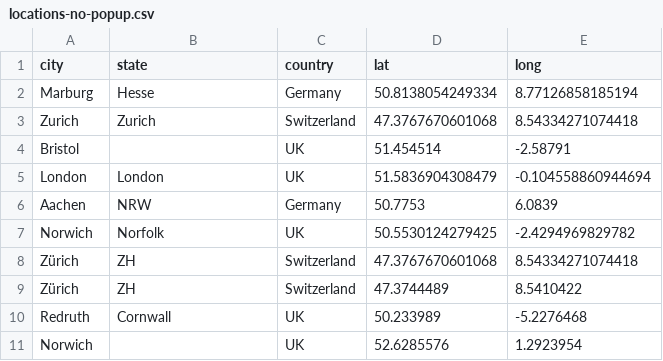
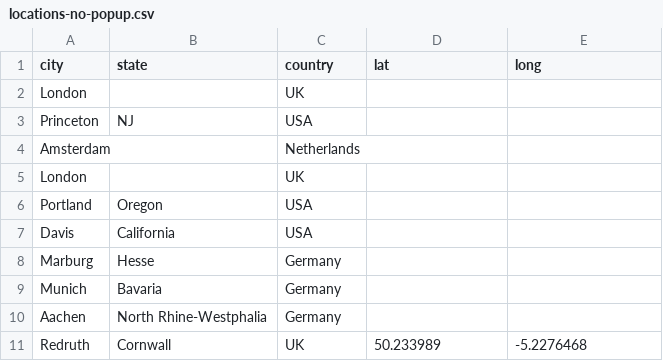
Before and after one commit to RichardJActon/gitRmap, a CSV file: data/locations-no-popup.csv, drawn as a sheet.

Commit message:
Replace old contacts with (mostly) fictional data

```diff
--- a/data/locations-no-popup.csv
+++ b/data/locations-no-popup.csv
@@ -1,11 +1,11 @@
 city,state,country,lat,long
-Marburg,Hesse,Germany,50.8138054249334,8.77126858185194
-Zurich,Zurich,Switzerland,47.3767670601068,8.54334271074418
-Bristol,,UK,51.454514,-2.58791
-London,London,UK,51.5836904308479,-0.104558860944694
-Aachen,NRW,Germany,50.7753,6.0839
-Norwich,Norfolk,UK,50.5530124279425,-2.4294969829782
-Zürich,ZH,Switzerland,47.3767670601068,8.54334271074418
-Zürich,ZH,Switzerland,47.3744489,8.5410422
+London,,UK,,
+Princeton,NJ,USA,,
+Amsterdam,,Netherlands,,
+London,,UK,,
+Portland,Oregon,USA,,
+Davis,California,USA,,
+Marburg,Hesse,Germany,,
+Munich,Bavaria,Germany,,
+Aachen ,North Rhine-Westphalia,Germany,,
 Redruth,Cornwall,UK,50.233989,-5.2276468
-Norwich,,UK,52.6285576,1.2923954
```
Also changed, not shown: 1 other file.
